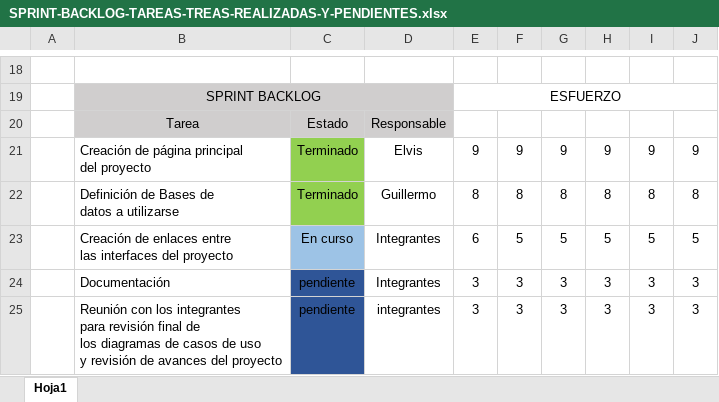
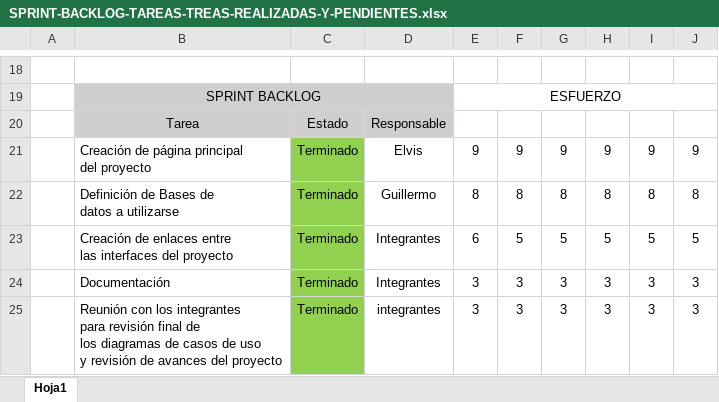
Before and after one commit to Guillo7799/FUNDAMENTOS-PET_MAP, an Excel workbook: SPRINT-BACKLOG-TAREAS-TREAS-REALIZADAS-Y-PENDIENTES.xlsx, sheet Hoja1, drawn as a sheet; only a part is shown, gaps mark what is left out; values as stored, in another font and other column widths than the file's, no borders; the diff names each change by its address in the sheet, - before the commit and + after, or states it on an @@ line.

```diff
--- a/SPRINT-BACKLOG-TAREAS-TREAS-REALIZADAS-Y-PENDIENTES.xlsx (sheet Hoja1)
+++ b/SPRINT-BACKLOG-TAREAS-TREAS-REALIZADAS-Y-PENDIENTES.xlsx (sheet Hoja1)
-C23: En curso
+C23: Terminado
-C23 fill: #9DC3E6
+C23 fill: #92D050
-C24:C25: pendiente
+C24:C25: Terminado
-C24:C25 fill: #2F5597
+C24:C25 fill: #92D050
```
Also changed, not shown: 7 other files.
